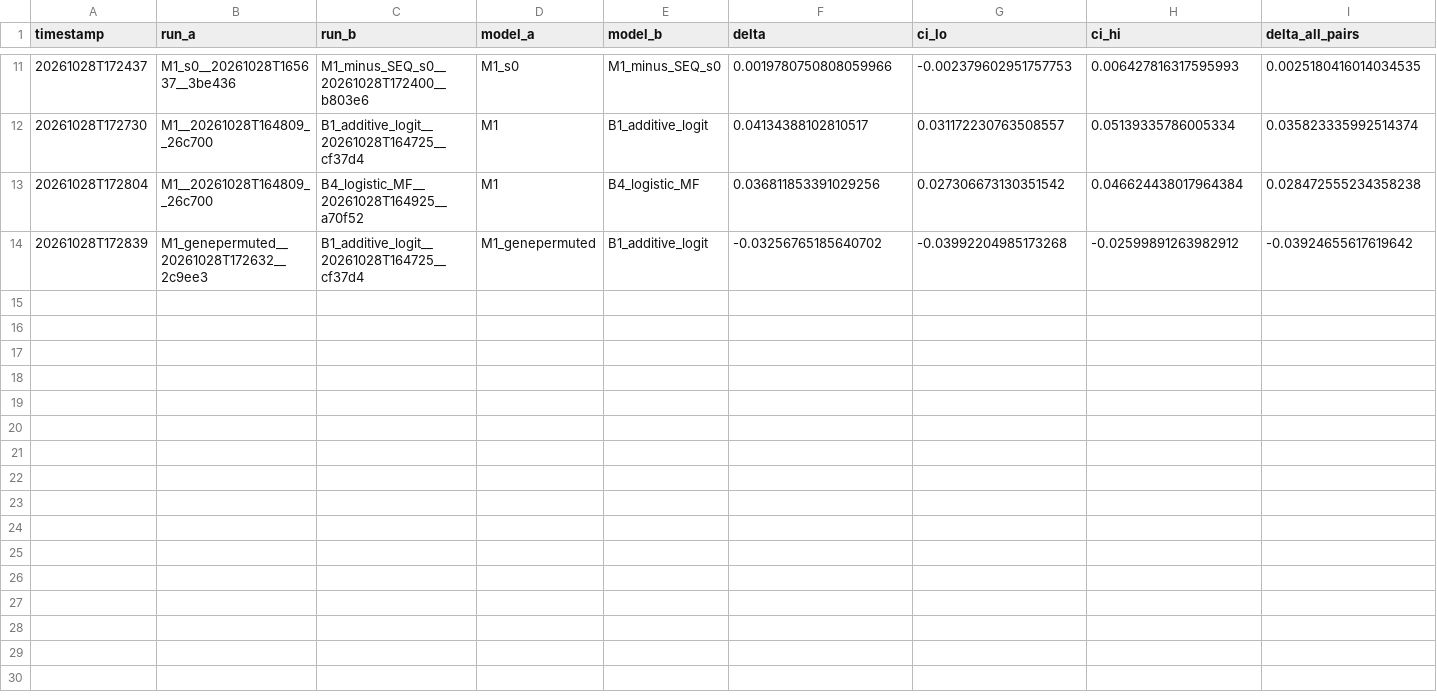
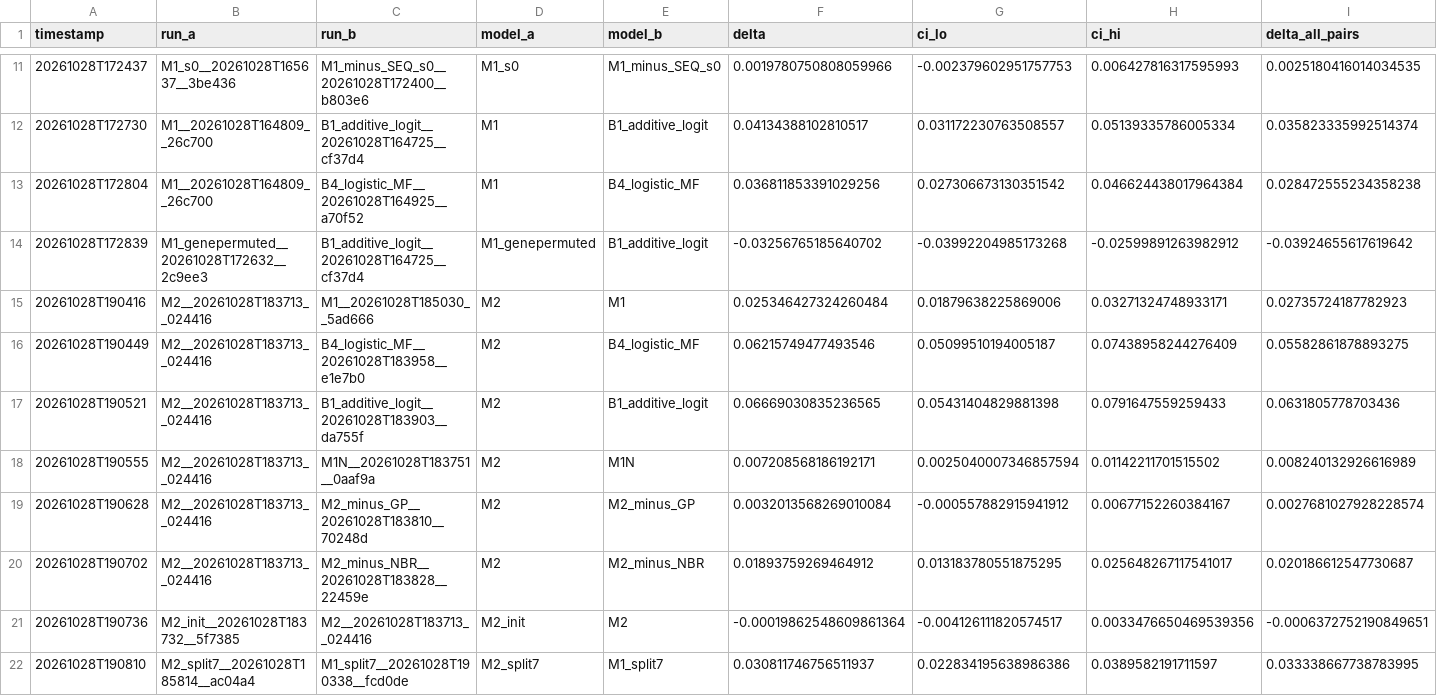
Before and after one commit to cancergenetics/ai-hackathon-PombeSLPrediction, a TSV file: results/comparisons.tsv, drawn as a sheet; only a part is shown, gaps mark what is left out; rows hold the shown columns only; the diff names each change by its address in the sheet, - before the commit and + after, or states it on an @@ line.

```diff
--- a/results/comparisons.tsv
+++ b/results/comparisons.tsv
+row 15: 20261028T190416 | M2__20261028T183713__024416 | M1__20261028T185030__5ad666 | M2 | M1 | 0.025346427324260484 | 0.01879638225869006 | 0.03271324748933171 | 0.02735724187782923
+row 16: 20261028T190449 | M2__20261028T183713__024416 | B4_logistic_MF__20261028T183958__e1e7b0 | M2 | B4_logistic_MF | 0.06215749477493546 | 0.05099510194005187 | 0.07438958244276409 | 0.05582861878893275
+row 17: 20261028T190521 | M2__20261028T183713__024416 | B1_additive_logit__20261028T183903__da755f | M2 | B1_additive_logit | 0.06669030835236565 | 0.05431404829881398 | 0.0791647559259433 | 0.0631805778703436
+row 18: 20261028T190555 | M2__20261028T183713__024416 | M1N__20261028T183751__0aaf9a | M2 | M1N | 0.007208568186192171 | 0.0025040007346857594 | 0.01142211701515502 | 0.008240132926616989
+row 19: 20261028T190628 | M2__20261028T183713__024416 | M2_minus_GP__20261028T183810__70248d | M2 | M2_minus_GP | 0.0032013568269010084 | -0.000557882915941912 | 0.00677152260384167 | 0.0027681027928228574
+row 20: 20261028T190702 | M2__20261028T183713__024416 | M2_minus_NBR__20261028T183828__22459e | M2 | M2_minus_NBR | 0.01893759269464912 | 0.013183780551875295 | 0.025648267117541017 | 0.020186612547730687
+row 21: 20261028T190736 | M2_init__20261028T183732__5f7385 | M2__20261028T183713__024416 | M2_init | M2 | -0.00019862548609861364 | -0.004126111820574517 | 0.0033476650469539356 | -0.0006372752190849651
+row 22: 20261028T190810 | M2_split7__20261028T185814__ac04a4 | M1_split7__20261028T190338__fcd0de | M2_split7 | M1_split7 | 0.030811746756511937 | 0.022834195638986386 | 0.0389582191711597 | 0.033338667738783995
```
Also changed, not shown: 39 other files.
